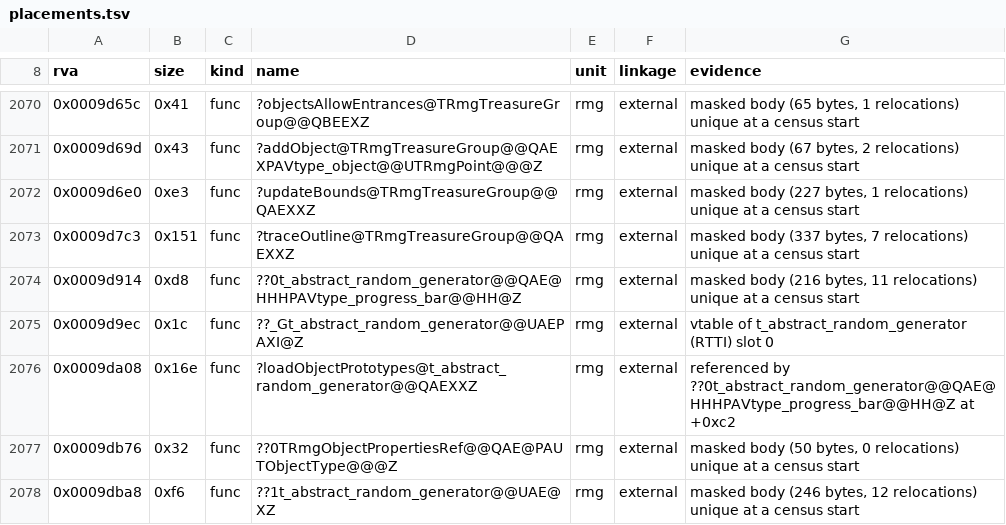
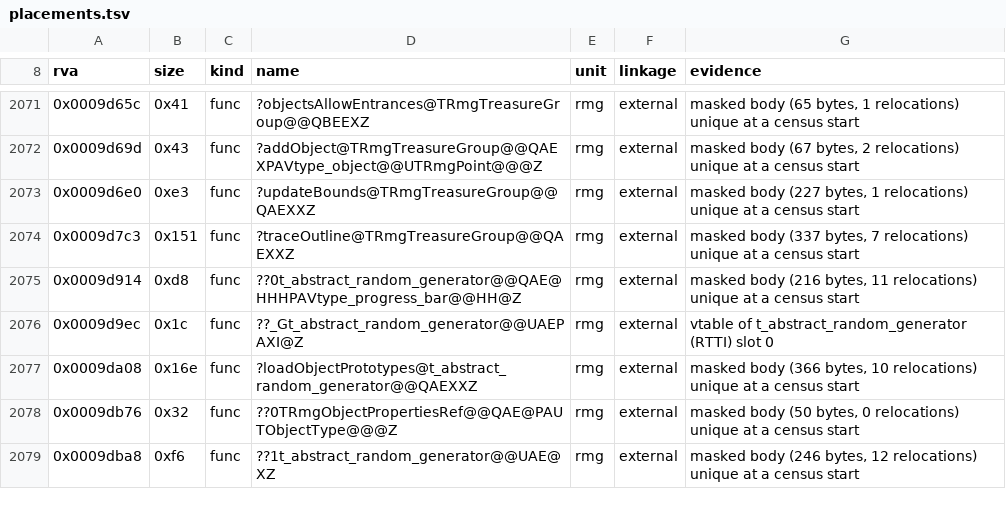
Before and after one commit to philipmendocino/homm3-decomp, a TSV file: config/retail/h3maped/placements.tsv, drawn as a sheet; only a part is shown, gaps mark what is left out; the diff covers the shown part only.

```diff
--- a/config/retail/h3maped/placements.tsv
+++ b/config/retail/h3maped/placements.tsv
@@ -2075,3 +2076,3 @@ rva	size	kind	name	unit	linkage	evidence
 0x0009d9ec	0x1c	func	??_Gt_abstract_random_generator@@UAEPAXI@Z	rmg	external	vtable of t_abstract_random_generator (RTTI) slot 0
-0x0009da08	0x16e	func	?loadObjectPrototypes@t_abstract_random_generator@@QAEXXZ	rmg	external	referenced by ??0t_abstract_random_generator@@QAE@HHHPAVtype_progress_bar@@HH@Z at +0xc2
+0x0009da08	0x16e	func	?loadObjectPrototypes@t_abstract_random_generator@@QAEXXZ	rmg	external	masked body (366 bytes, 10 relocations) unique at a census start
 0x0009db76	0x32	func	??0TRmgObjectPropertiesRef@@QAE@PAUTObjectType@@@Z	rmg	external	masked body (50 bytes, 0 relocations) unique at a census start
```
Also changed, not shown: 4 added rows and 33 edited cells elsewhere in this file, config/match_baseline.h3maped.tsv, 2 other files.
